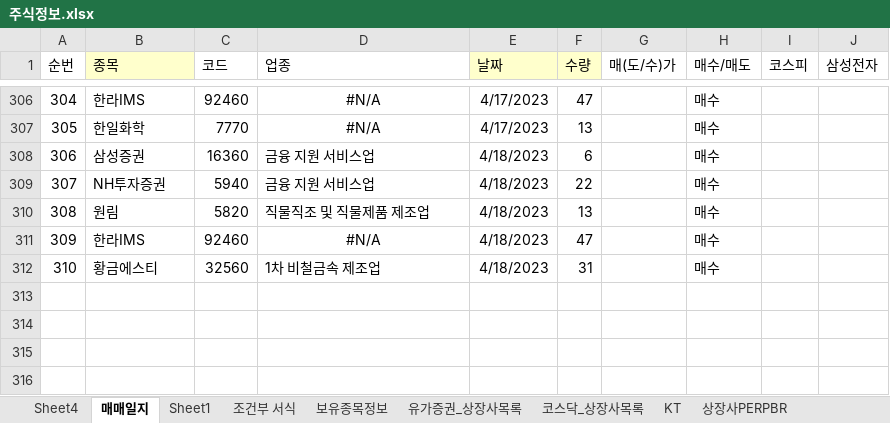
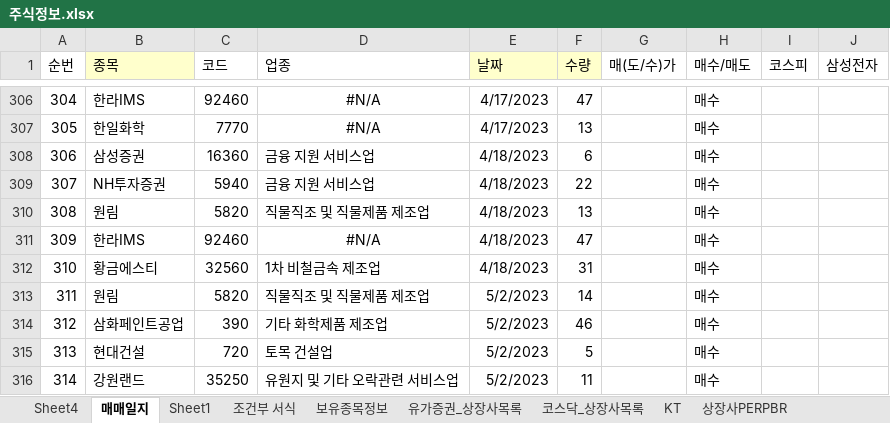
Before and after one commit to starshorse/20200228start, an Excel workbook: xls_node/stock/주식정보.xlsx, sheet 매매일지, drawn as a sheet; only a part is shown, gaps mark what is left out; values as stored, in another font and other column widths than the file's, no borders; conditional formats not drawn; the diff names each change by its address in the sheet, - before the commit and + after, or states it on an @@ line.

Commit message:
local stock up 2023-05-02

```diff
--- a/xls_node/stock/주식정보.xlsx (sheet 매매일지)
+++ b/xls_node/stock/주식정보.xlsx (sheet 매매일지)
+row 313: 311 | 원림 | 5820 | 직물직조 및 직물제품 제조업 | 5/2/2023 | 14 |  | 매수
+row 314: 312 | 삼화페인트공업 | 390 | 기타 화학제품 제조업 | 5/2/2023 | 46 |  | 매수
+row 315: 313 | 현대건설 | 720 | 토목 건설업 | 5/2/2023 | 5 |  | 매수
+row 316: 314 | 강원랜드 | 35250 | 유원지 및 기타 오락관련 서비스업 | 5/2/2023 | 11 |  | 매수
```
Also changed, not shown: 1 other file.
